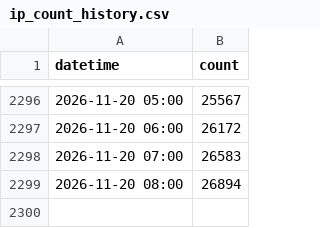
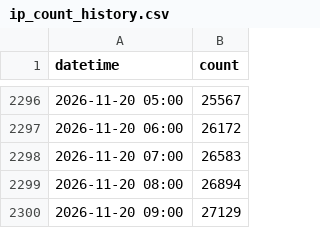
Before and after one commit to cercatrova21/blocklist, a CSV file: ip_count_history.csv, drawn as a sheet; only a part is shown, gaps mark what is left out.

```diff
--- a/ip_count_history.csv
+++ b/ip_count_history.csv
@@ -2299 +2299,2 @@ datetime,count
 2026-11-20 08:00,26894
+2026-11-20 09:00,27129
```
Also changed, not shown: 2 other files.
